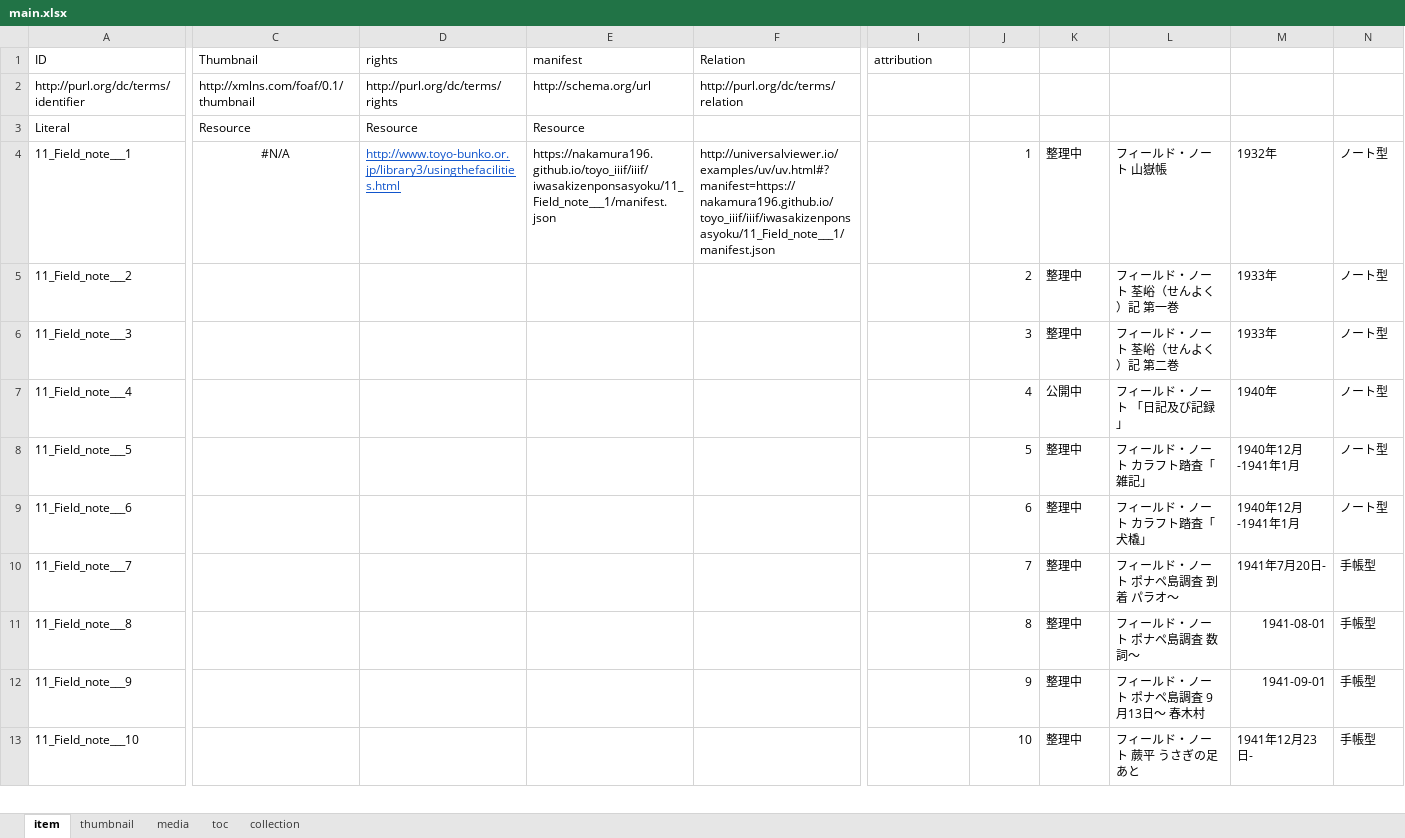
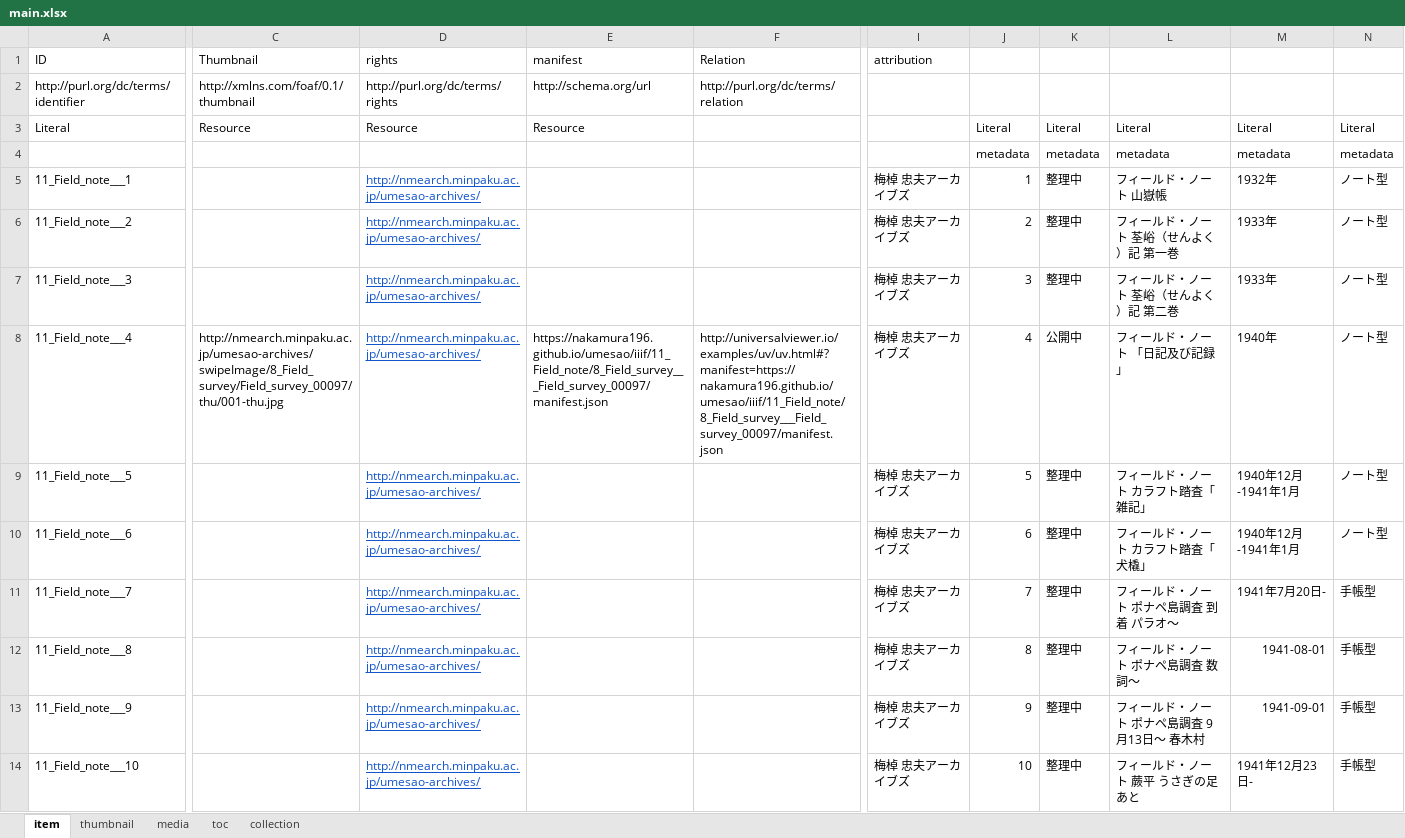
Before and after one commit to nakamura196/umesao, an Excel workbook: collection/11_Field_note/data/main.xlsx, sheet item, drawn as a sheet; only a part is shown, gaps mark what is left out; values as stored, in another font and other column widths than the file's, no borders; addresses are those after the commit; rows hold the shown columns only; the diff covers the shown part only; the diff names each change by its address in the sheet, - before the commit and + after, or states it on an @@ line.

Commit message:
add field note

```diff
--- a/collection/11_Field_note/data/main.xlsx (sheet item)
+++ b/collection/11_Field_note/data/main.xlsx (sheet item)
-J3: (empty)
+J3: Literal
-K3: (empty)
+K3: Literal
-L3: (empty)
+L3: Literal
-M3: (empty)
+M3: Literal
-N3: (empty)
+N3: Literal
+row 4:  |  |  |  |  |  | metadata | metadata | metadata | metadata | metadata
-C5 (Thumbnail): #N/A
+C5 (Thumbnail): (empty)
-D5 (rights): http://www.toyo-bunko.or.jp/library3/usingthefacilities.html
+D5 (rights): http://nmearch.minpaku.ac.jp/umesao-archives/
-E5 (manifest): https://nakamura196.github.io/toyo_iiif/iiif/iwasakizenponsasyoku/11_Field_note___1/manifest.json
+E5 (manifest): (empty)
-F5 (Relation): http://universalviewer.io/examples/uv/uv.html#?manifest=https://nakamura196.github.io/toyo_iiif/iiif/iwasakizenponsasyoku/11_Field_note___1/manifest.json
+F5 (Relation): (empty)
-I5:I14 (attribution): (empty)
+I5:I14 (attribution): 梅棹 忠夫アーカイブズ
-D6:D14 (rights): (empty)
+D6:D14 (rights): http://nmearch.minpaku.ac.jp/umesao-archives/
-C8 (Thumbnail): (empty)
+C8 (Thumbnail): http://nmearch.minpaku.ac.jp/umesao-archives/swipeImage/8_Field_survey/Field_survey_00097/thu/001-thu.jpg
-E8 (manifest): (empty)
+E8 (manifest): https://nakamura196.github.io/umesao/iiif/11_Field_note/8_Field_survey___Field_survey_00097/manifest.json
-F8 (Relation): (empty)
+F8 (Relation): http://universalviewer.io/examples/uv/uv.html#?manifest=https://nakamura196.github.io/umesao/iiif/11_Field_note/8_Field_survey___Field_survey_00097/manifest.json
```
Also changed, not shown: 469 edited cells elsewhere in this sheet, sheet media, sheet thumbnail, formulas that keep their value, 58 other files.
